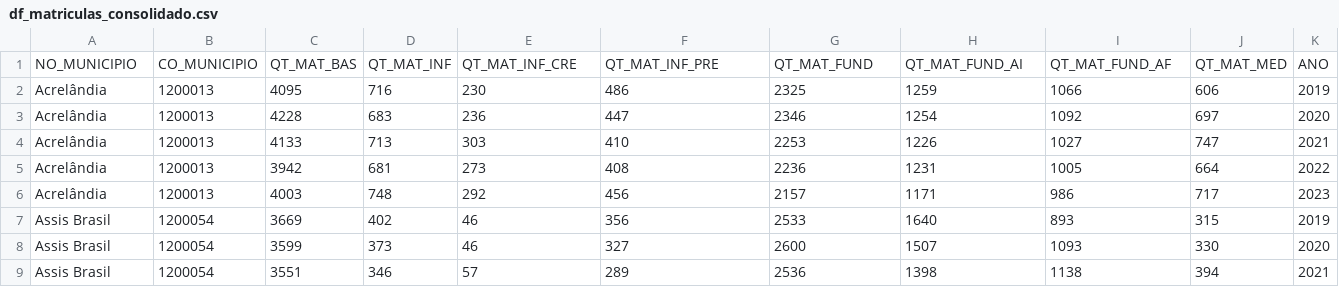
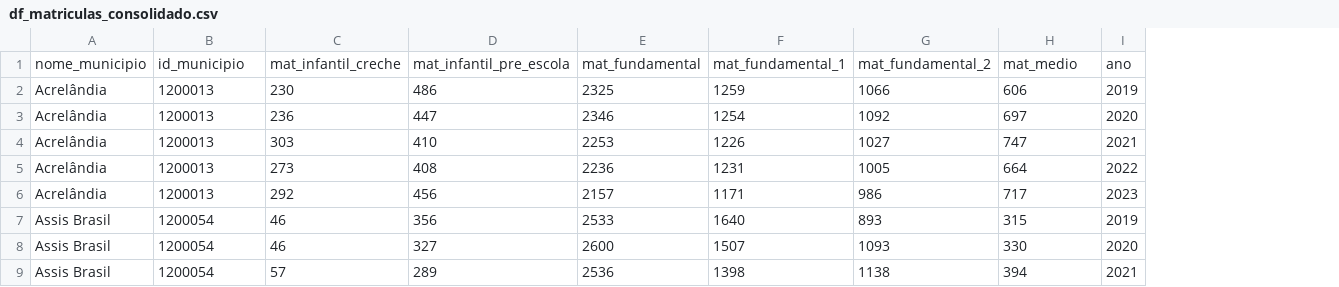
Before and after one commit to L-Honorato/MVP_sprint_Eng_Dados, a CSV file: data/df_matriculas_consolidado.csv, drawn as a sheet; only a part is shown; removed rows and columns are numbered as before the commit, all else as after; the diff names each change by its address in the sheet, - before the commit and + after, or states it on an @@ line.

Commit message:
upload df_matriculas_consolidado

```diff
--- a/data/df_matriculas_consolidado.csv
+++ b/data/df_matriculas_consolidado.csv
-column C, rows 2-9: 4095 | 4228 | 4133 | 3942 | 4003 | 3669 | 3599 | 3551
-column D, rows 2-9: 716 | 683 | 713 | 681 | 748 | 402 | 373 | 346
-row 1: NO_MUNICIPIO | CO_MUNICIPIO | QT_MAT_BAS | QT_MAT_INF | QT_MAT_INF_CRE | QT_MAT_INF_PRE | QT_MAT_FUND | QT_MAT_FUND_AI | QT_MAT_FUND_AF | QT_MAT_MED | ANO
+row 1: nome_municipio | id_municipio | mat_infantil_creche | mat_infantil_pre_escola | mat_fundamental | mat_fundamental_1 | mat_fundamental_2 | mat_medio | ano
```
